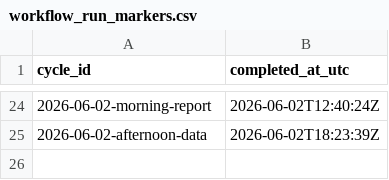
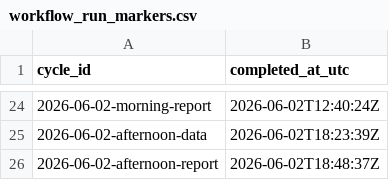
Before and after one commit to DBLQA90/qualar_matosinhos, a CSV file: data/workflow_run_markers.csv, drawn as a sheet; only a part is shown, gaps mark what is left out.

```diff
--- a/data/workflow_run_markers.csv
+++ b/data/workflow_run_markers.csv
@@ -25 +25,2 @@ cycle_id,completed_at_utc
 2026-06-02-afternoon-data,2026-06-02T18:23:39Z
+2026-06-02-afternoon-report,2026-06-02T18:48:37Z
```
Also changed, not shown: data/pipeline_source_status.csv, data/pipeline_source_status_latest.csv.
